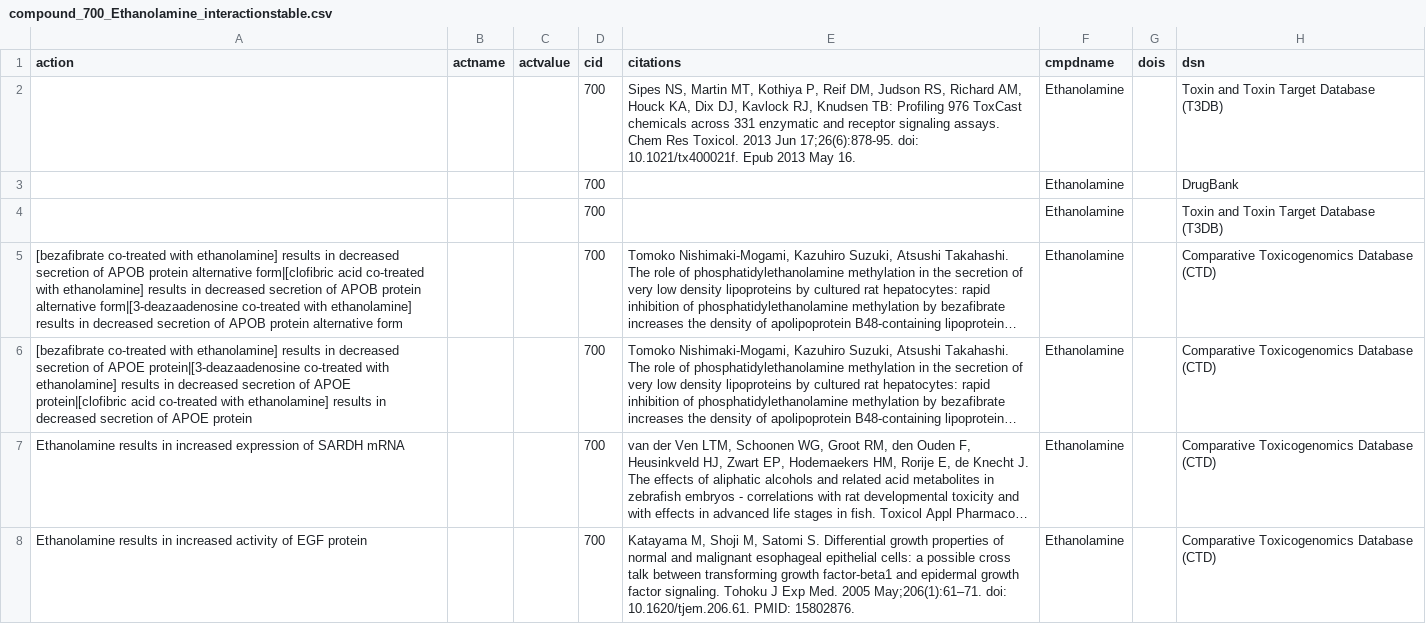
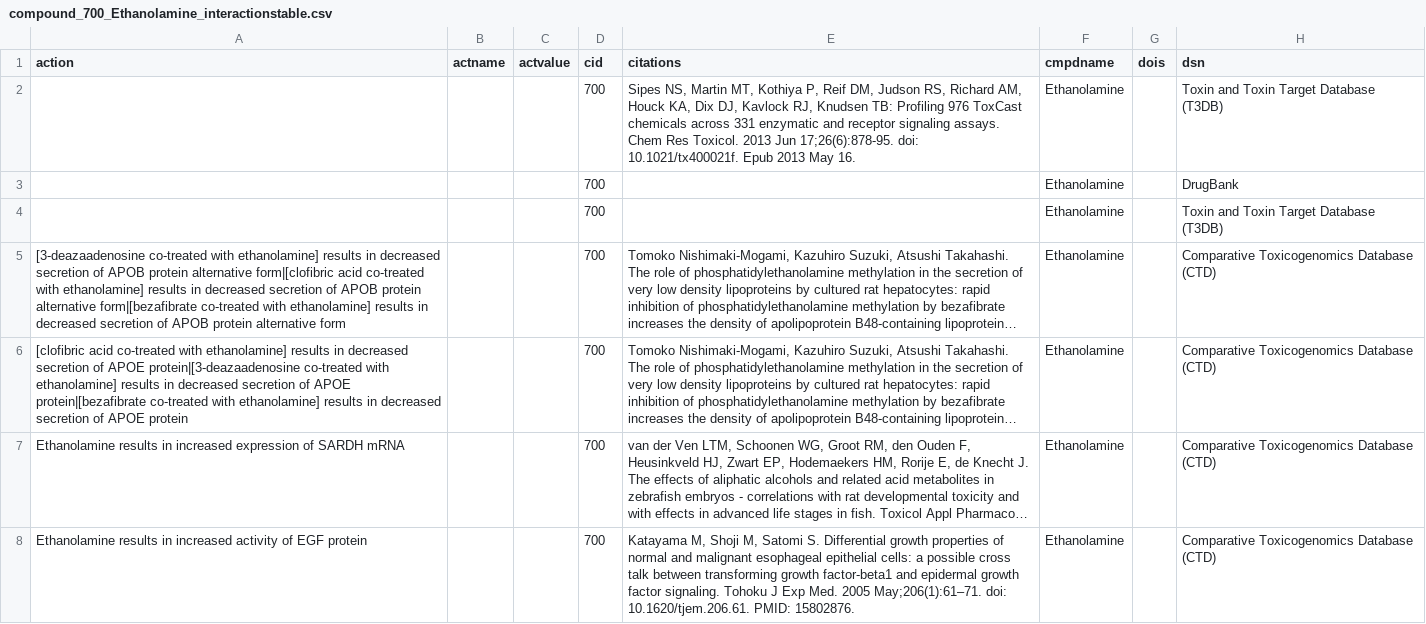
Before and after one commit to paulablancog/Drug-Discovery-App, a CSV file: 1.Chemical-Target Interactions/compound_700_Ethanolamine_interactionstable.csv, drawn as a sheet; only a part is shown; long unchanged cells end in …; the diff names each change by its address in the sheet, - before the commit and + after, or states it on an @@ line.

```diff
--- a/1.Chemical-Target Interactions/compound_700_Ethanolamine_interactionstable.csv
+++ b/1.Chemical-Target Interactions/compound_700_Ethanolamine_interactionstable.csv
-A5 (action): [bezafibrate co-treated with ethanolamine] results in decreased secretion of APOB protein alternative form|[clofibric acid co-treated with ethanolamine] results in decreased secretion of APOB protein alternative form|[3-deazaadenosine co-treated with…
+A5 (action): [3-deazaadenosine co-treated with ethanolamine] results in decreased secretion of APOB protein alternative form|[clofibric acid co-treated with ethanolamine] results in decreased secretion of APOB protein alternative form|[bezafibrate co-treated with…
-A6 (action): [bezafibrate co-treated with ethanolamine] results in decreased secretion of APOE protein|[3-deazaadenosine co-treated with ethanolamine] results in decreased secretion of APOE protein|[clofibric acid co-treated with…
+A6 (action): [clofibric acid co-treated with ethanolamine] results in decreased secretion of APOE protein|[3-deazaadenosine co-treated with ethanolamine] results in decreased secretion of APOE protein|[bezafibrate co-treated with…
```
Also changed, not shown: 1.Chemical-Target Interactions/compound_2370_bethanechol_interactionstable.csv, 1.Chemical-Target Interactions/compound_4011_maprotiline_interactionstable.csv, 46 other files.
